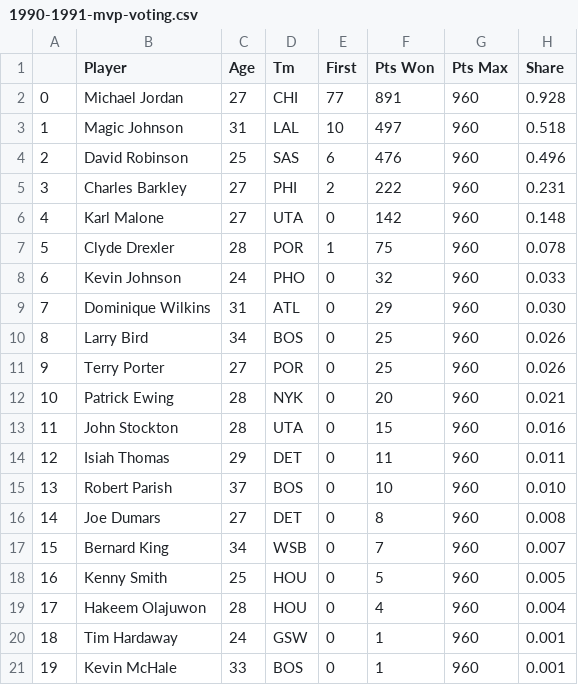
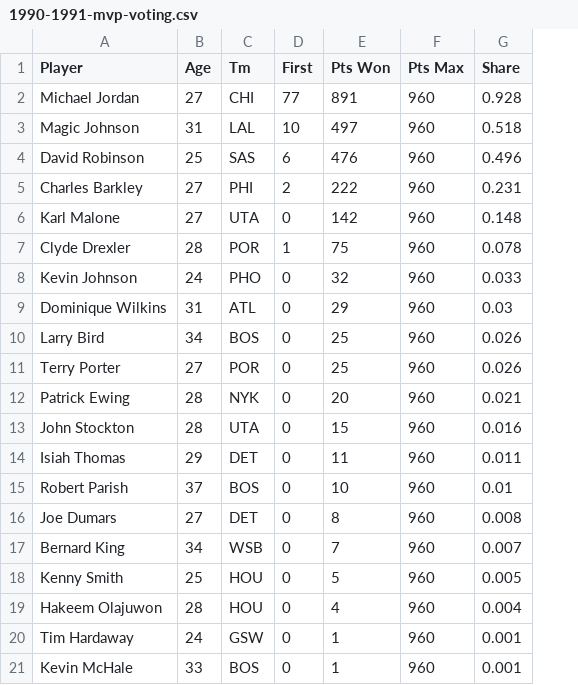
Before and after one commit to gahansambhar/machine-learning, a CSV file: nba-mvp/data/mvp-voting/1990-1991-mvp-voting.csv, drawn as a sheet; removed rows and columns are numbered as before the commit, all else as after; the diff names each change by its address in the sheet, - before the commit and + after, or states it on an @@ line.

```diff
--- a/nba-mvp/data/mvp-voting/1990-1991-mvp-voting.csv
+++ b/nba-mvp/data/mvp-voting/1990-1991-mvp-voting.csv
-column A, rows 2-21: 0 | 1 | 2 | 3 | 4 | 5 | 6 | 7 | 8 | 9 | 10 | 11 | 12 | 13 | 14 | 15 | 16 | 17 | 18 | 19
-G9 (Share): 0.030
+G9 (Share): 0.03
-G15 (Share): 0.010
+G15 (Share): 0.01
```
Also changed, not shown: nba-mvp/data/mvp-voting/1980-1981-mvp-voting.csv, nba-mvp/data/mvp-voting/1981-1982-mvp-voting.csv, 43 other files.
